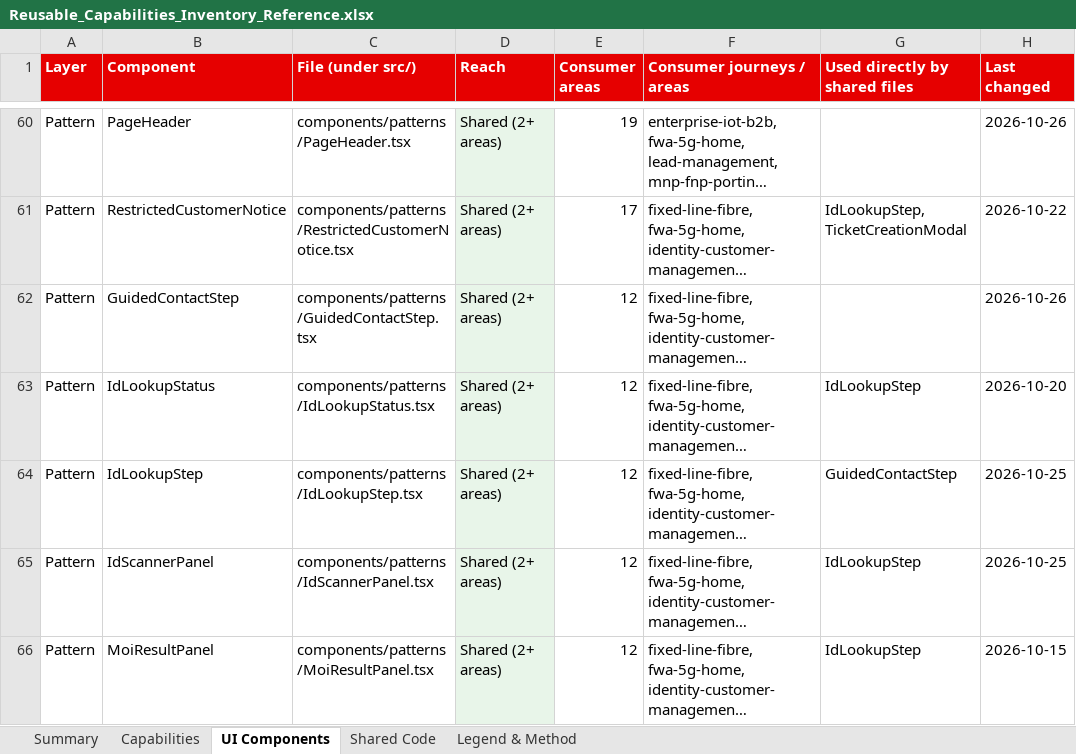
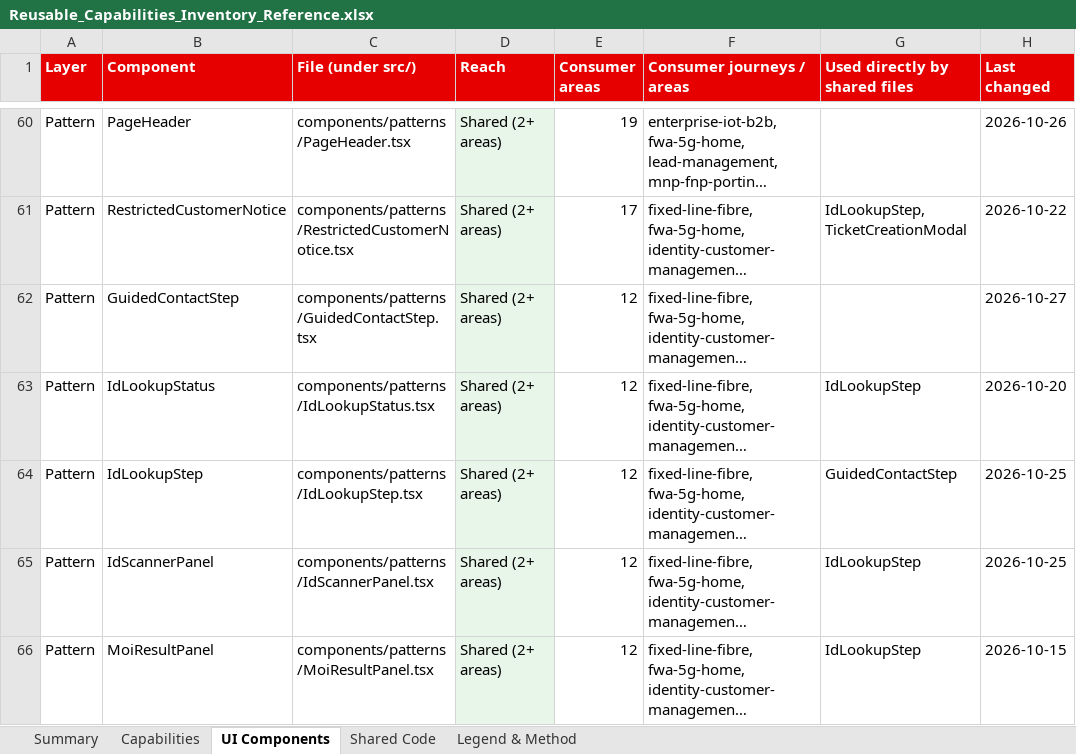
Before and after one commit to parithys/vfq-dxp, an Excel workbook: vfq-dxp-app/reference/outputs/Reusable_Capabilities_Inventory_Reference.xlsx, sheet UI Components, drawn as a sheet; only a part is shown, gaps mark what is left out; long unchanged cells end in …; values as stored, in another font and other column widths than the file's, no borders; the diff covers the shown part only; the diff names each change by its address in the sheet, - before the commit and + after, or states it on an @@ line.

```diff
--- a/vfq-dxp-app/reference/outputs/Reusable_Capabilities_Inventory_Reference.xlsx (sheet UI Components)
+++ b/vfq-dxp-app/reference/outputs/Reusable_Capabilities_Inventory_Reference.xlsx (sheet UI Components)
-H62 (Last changed): 2026-10-26
+H62 (Last changed): 2026-10-27
```
Also changed, not shown: 1 added row, 1 removed row and 25 edited cells elsewhere in this sheet, sheet Shared Code, sheet Summary, vfq-dxp-app/reference/outputs/02 Customer-Inventory.xlsx, 18 other files.
